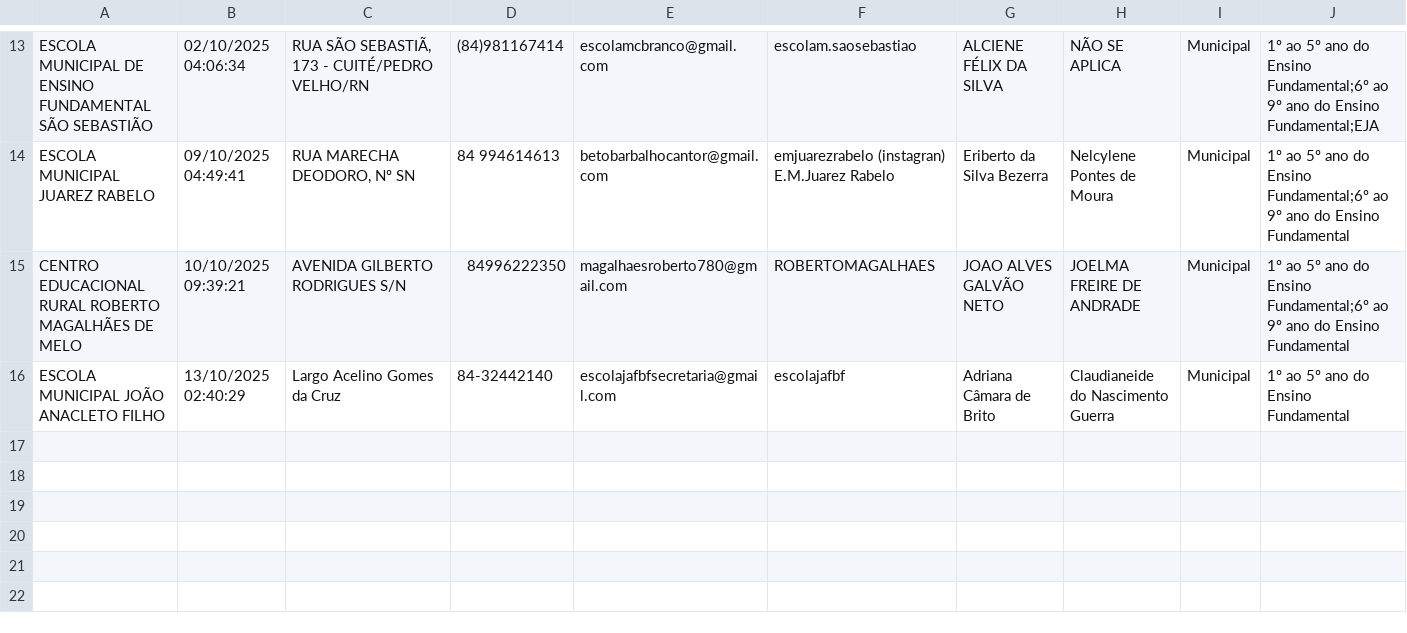
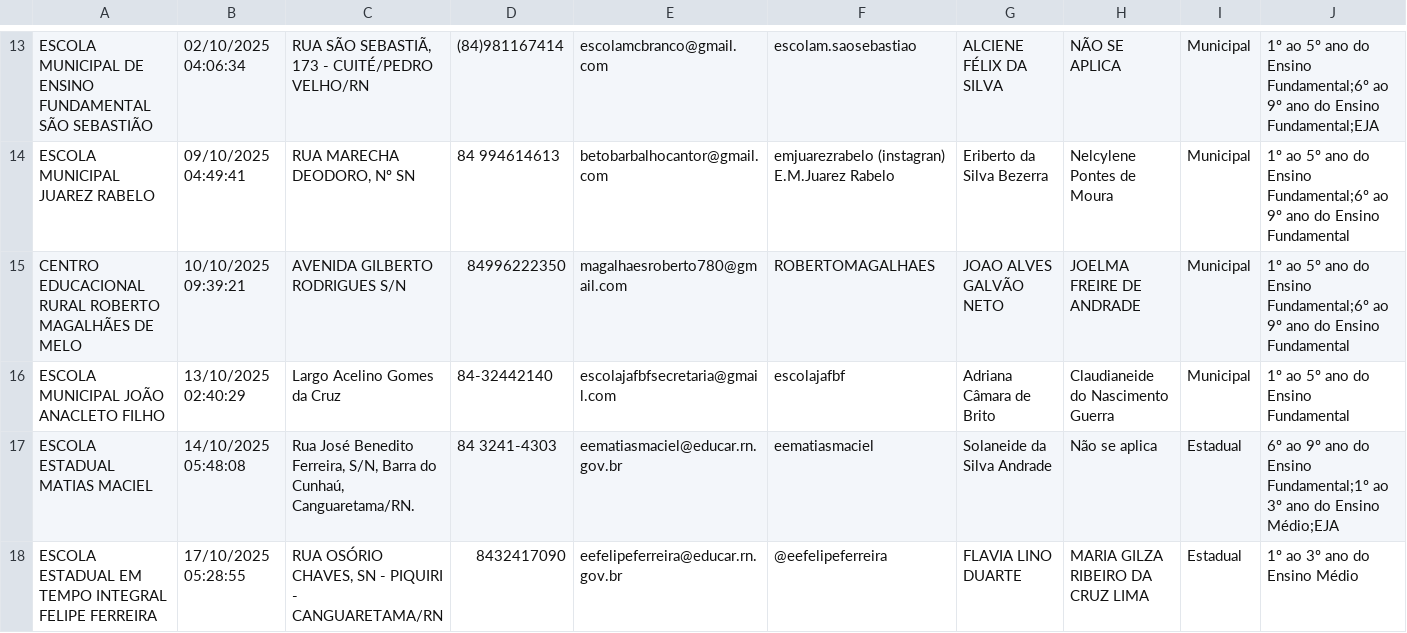
Before and after one commit to RafaelGalvaoRN/monitor_escolar, a CSV file: data/eixo_Identificacao_Escola.csv, drawn as a sheet; only a part is shown, gaps mark what is left out; rows hold the shown columns only; the diff names each change by its address in the sheet, - before the commit and + after, or states it on an @@ line.

```diff
--- a/data/eixo_Identificacao_Escola.csv
+++ b/data/eixo_Identificacao_Escola.csv
+row 17: ESCOLA ESTADUAL MATIAS MACIEL | 14/10/2025 05:48:08 | Rua José Benedito Ferreira, S/N, Barra do Cunhaú, Canguaretama/RN. | 84 3241-4303 | eematiasmaciel@educar.rn.gov.br | eematiasmaciel | Solaneide da Silva Andrade | Não se aplica | Estadual | 6º ao 9º ano do Ensino Fundamental;1º ao 3º ano do Ensino Médio;EJA
+row 18: ESCOLA ESTADUAL EM TEMPO INTEGRAL FELIPE FERREIRA | 17/10/2025 05:28:55 | RUA OSÓRIO CHAVES, SN - PIQUIRI - CANGUARETAMA/RN | 8432417090 | eefelipeferreira@educar.rn.gov.br | @eefelipeferreira | FLAVIA LINO DUARTE | MARIA GILZA RIBEIRO DA CRUZ LIMA | Estadual | 1º ao 3º ano do Ensino Médio
```
Also changed, not shown: data/eixo_Alunos.csv, data/eixo_Estrutura_Fisica_Funcionamento.csv, 14 other files.
